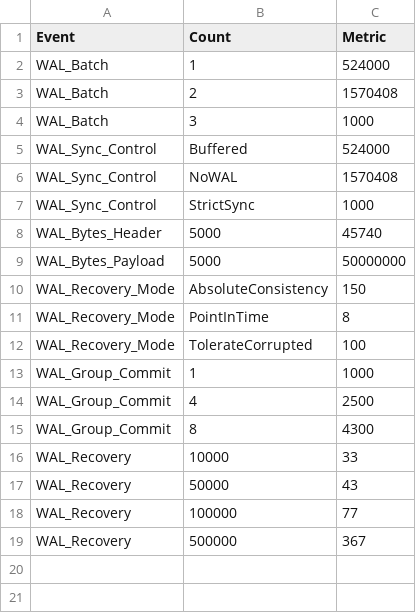
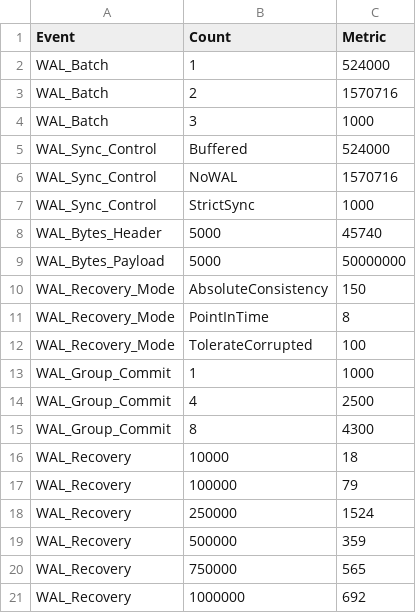
Before and after one commit to srishti7103/rocksdb-WAL, a CSV file: results/wal_performance_telemetry.csv, drawn as a sheet.

Commit message:
docs: expand recovery scaling points to 1M

```diff
--- a/results/wal_performance_telemetry.csv
+++ b/results/wal_performance_telemetry.csv
@@ -2,6 +2,6 @@ Event,Count,Metric
 WAL_Batch,1,524000
-WAL_Batch,2,1570408
+WAL_Batch,2,1570716
 WAL_Batch,3,1000
 WAL_Sync_Control,Buffered,524000
-WAL_Sync_Control,NoWAL,1570408
+WAL_Sync_Control,NoWAL,1570716
 WAL_Sync_Control,StrictSync,1000
@@ -15,5 +15,7 @@ WAL_Group_Commit,4,2500
 WAL_Group_Commit,8,4300
-WAL_Recovery,10000,33
-WAL_Recovery,50000,43
-WAL_Recovery,100000,77
-WAL_Recovery,500000,367
+WAL_Recovery,10000,18
+WAL_Recovery,100000,79
+WAL_Recovery,250000,1524
+WAL_Recovery,500000,359
+WAL_Recovery,750000,565
+WAL_Recovery,1000000,692
```
Also changed, not shown: 3 other files.
